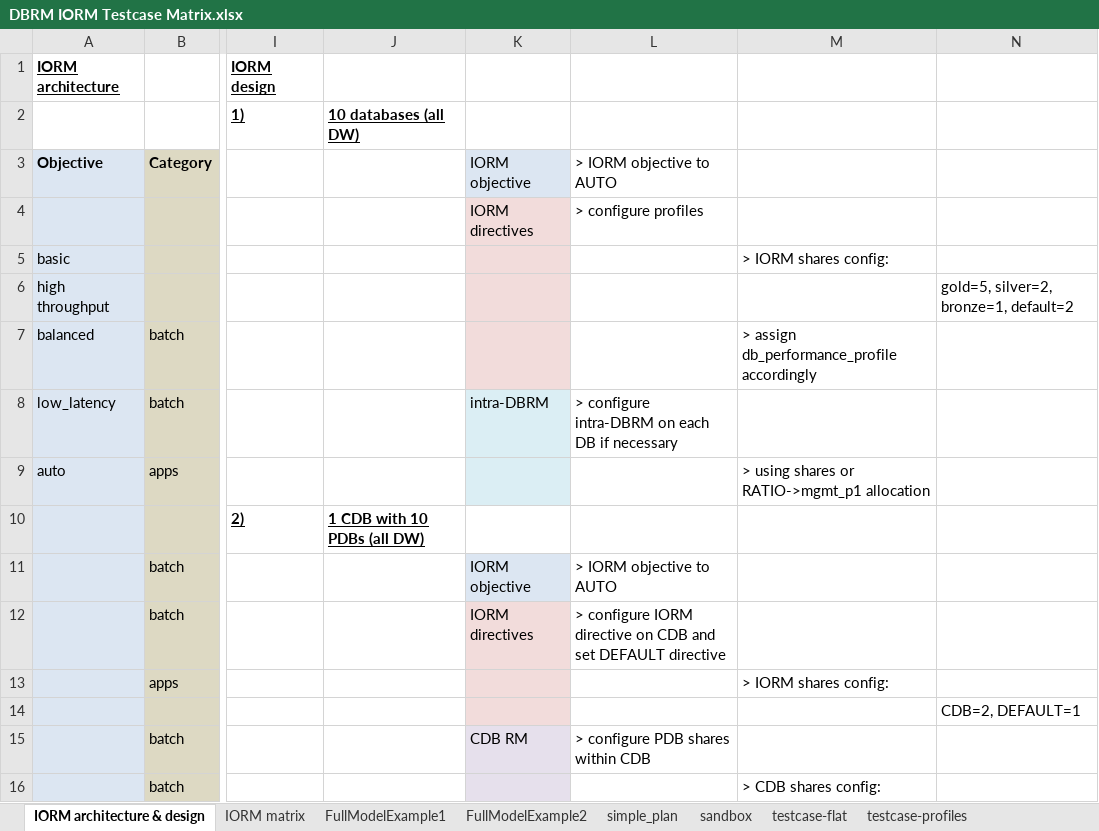
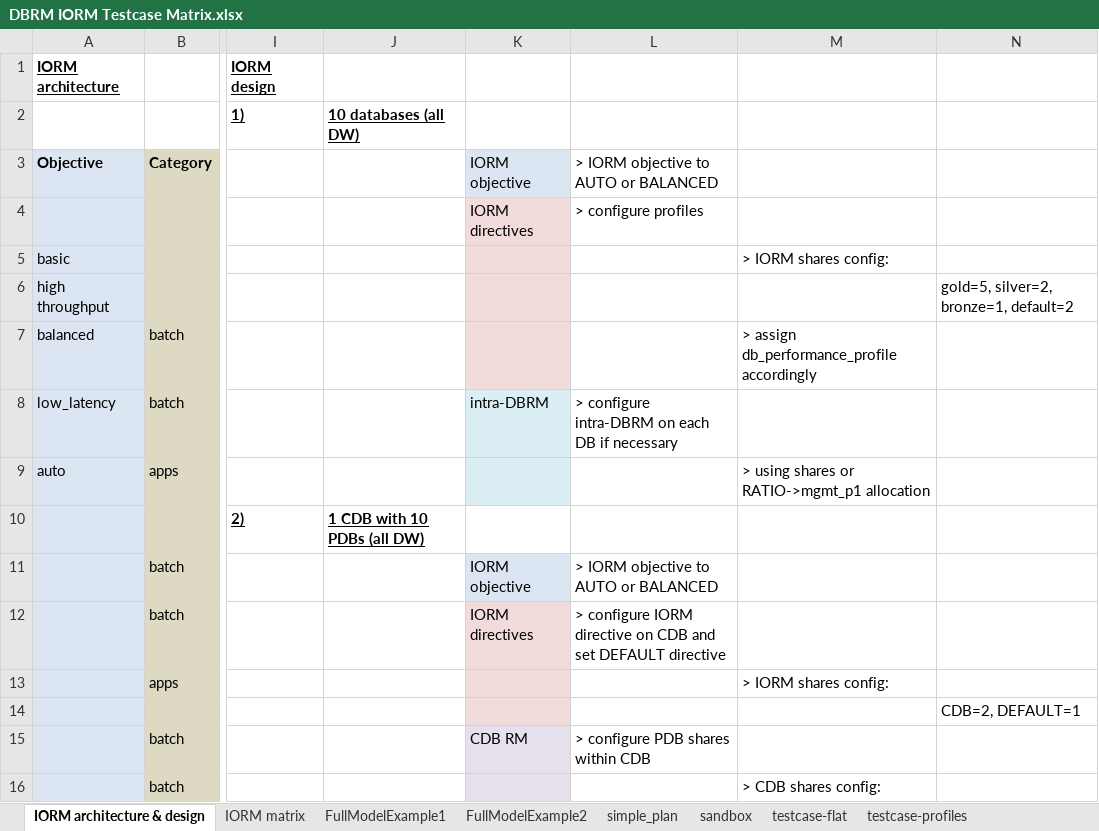
Before and after one commit to karlarao/talks, an Excel workbook: eco_2015/DBRM IORM Testcase Matrix.xlsx, sheet IORM architecture & design, drawn as a sheet; only a part is shown, gaps mark what is left out; values as stored, in another font and other column widths than the file's, no borders; charts and pictures not drawn; the diff names each change by its address in the sheet, - before the commit and + after, or states it on an @@ line.

Commit message:
changes on IORM objective

```diff
--- a/eco_2015/DBRM IORM Testcase Matrix.xlsx (sheet IORM architecture & design)
+++ b/eco_2015/DBRM IORM Testcase Matrix.xlsx (sheet IORM architecture & design)
-L3: > IORM objective to AUTO
+L3: > IORM objective to AUTO or BALANCED
-L11: > IORM objective to AUTO
+L11: > IORM objective to AUTO or BALANCED
```
